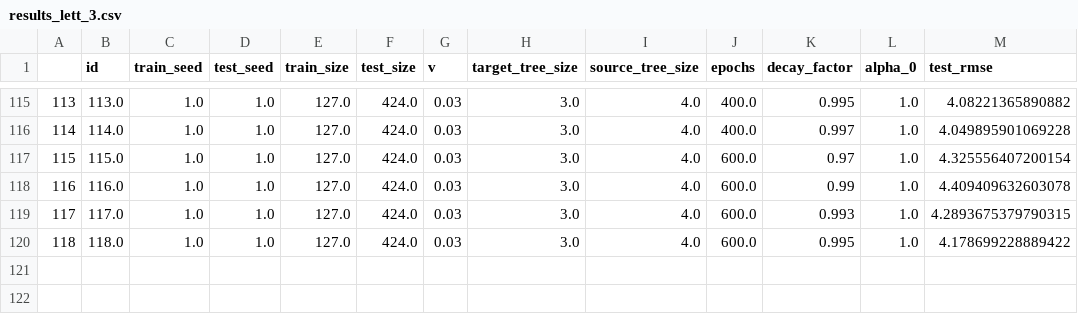
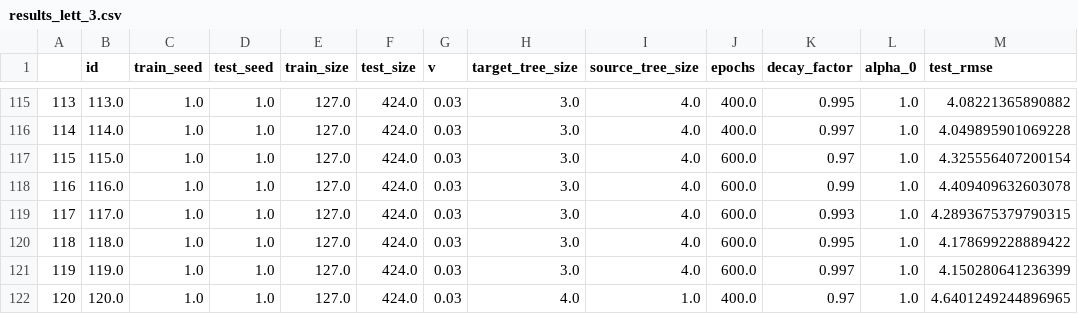
Before and after one commit to DageBjorne/boosting, a CSV file: boosting/results_lett_3.csv, drawn as a sheet; only a part is shown, gaps mark what is left out.

```diff
--- a/boosting/results_lett_3.csv
+++ b/boosting/results_lett_3.csv
@@ -120 +120,3 @@
 118,118.0,1.0,1.0,127.0,424.0,0.03,3.0,4.0,600.0,0.995,1.0,4.178699228889422
+119,119.0,1.0,1.0,127.0,424.0,0.03,3.0,4.0,600.0,0.997,1.0,4.150280641236399
+120,120.0,1.0,1.0,127.0,424.0,0.03,4.0,1.0,400.0,0.97,1.0,4.6401249244896965
```
Also changed, not shown: boosting/results_lett_0.csv, boosting/results_lett_1.csv, 2 other files.
